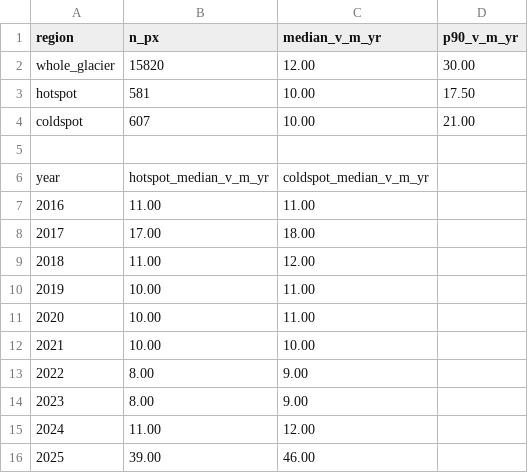
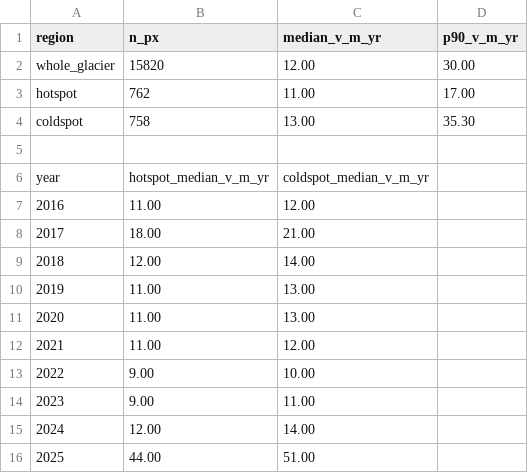
Before and after one commit to kmueller00/meltrate-klyuchevskaya-glacier-tandemx, a CSV file: prc07_overview_out/RESULTS_presentation/SURGE_DELINEATION_stats.csv, drawn as a sheet.

```diff
--- a/prc07_overview_out/RESULTS_presentation/SURGE_DELINEATION_stats.csv
+++ b/prc07_overview_out/RESULTS_presentation/SURGE_DELINEATION_stats.csv
@@ -2,15 +2,15 @@ region,n_px,median_v_m_yr,p90_v_m_yr
 whole_glacier,15820,12.00,30.00
-hotspot,581,10.00,17.50
-coldspot,607,10.00,21.00
+hotspot,762,11.00,17.00
+coldspot,758,13.00,35.30
 
 year,hotspot_median_v_m_yr,coldspot_median_v_m_yr
-2016,11.00,11.00
-2017,17.00,18.00
-2018,11.00,12.00
-2019,10.00,11.00
-2020,10.00,11.00
-2021,10.00,10.00
-2022,8.00,9.00
-2023,8.00,9.00
-2024,11.00,12.00
-2025,39.00,46.00
+2016,11.00,12.00
+2017,18.00,21.00
+2018,12.00,14.00
+2019,11.00,13.00
+2020,11.00,13.00
+2021,11.00,12.00
+2022,9.00,10.00
+2023,9.00,11.00
+2024,12.00,14.00
+2025,44.00,51.00
```
Also changed, not shown: prc07_overview_out/RESULTS_presentation/ash_analysis/GEOTHERMAL_VENT_check_stats.csv, prc07_overview_out/RESULTS_presentation/ash_analysis/GEOTHERMAL_footprint_scan_stats.csv, 6 other files.
